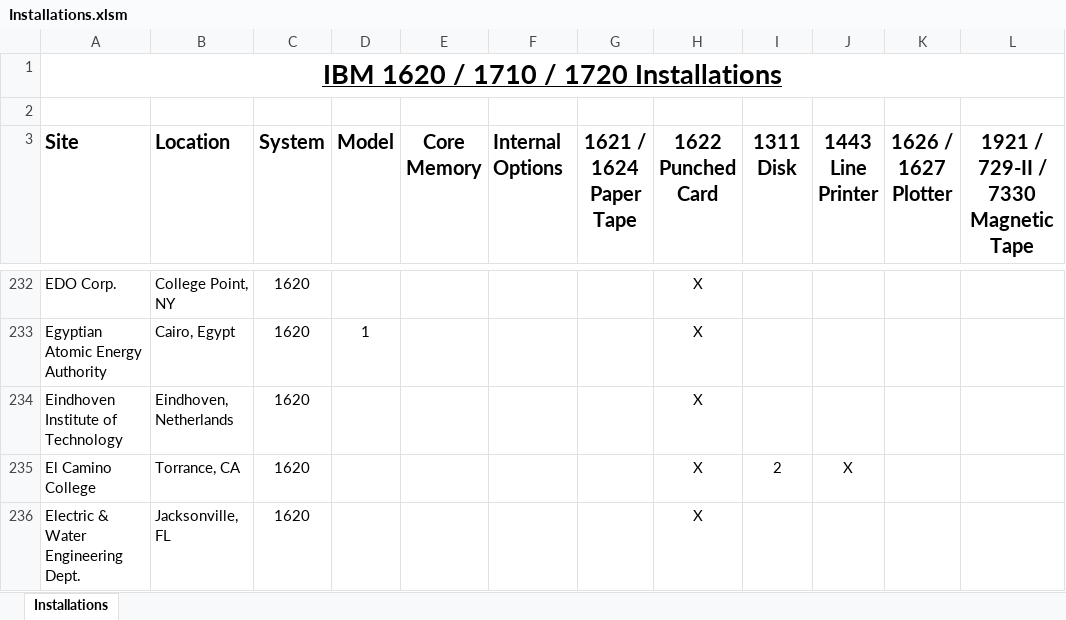
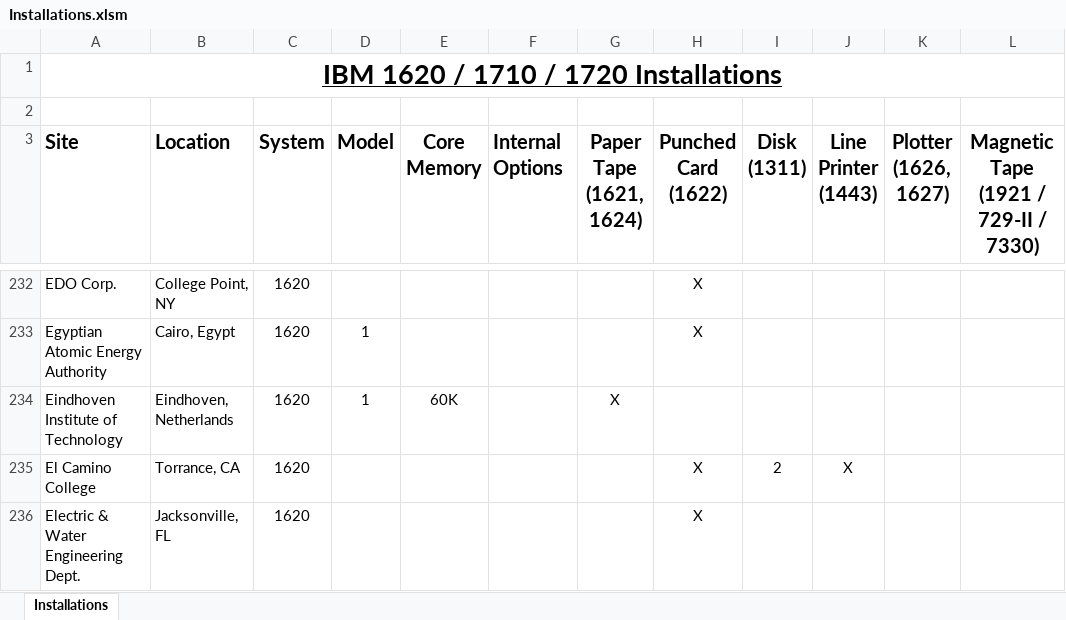
Before and after one commit to pkimpel/IBM1620-Archive, an Excel workbook: Installations/Installations.xlsm, sheet Installations, drawn as a sheet; only a part is shown, gaps mark what is left out; values as stored, in another font and other column widths than the file's, no borders; charts and pictures not drawn; ↵ is a line break in a cell; the diff covers the shown part only; the diff names each change by its address in the sheet, - before the commit and + after, or states it on an @@ line.

Commit message:
Some content changes and additions to Installations and Installations/Census.  Added Installations/Remaining.

```diff
--- a/Installations/Installations.xlsm (sheet Installations)
+++ b/Installations/Installations.xlsm (sheet Installations)
-G3: 1621 / 1624 ↵ Paper Tape
+G3: Paper Tape ↵ (1621, 1624)
-H3: 1622 ↵ Punched Card
+H3: Punched Card ↵ (1622)
-I3: 1311 ↵ Disk
+I3: Disk ↵ (1311)
-J3: 1443 ↵ Line Printer
+J3: Line Printer ↵ (1443)
-K3: 1626 / 1627 ↵ Plotter
+K3: Plotter ↵ (1626, 1627)
-L3: 1921 / 729-II / 7330 Magnetic Tape
+L3: Magnetic Tape ↵ (1921 / 729-II / 7330)
-D234 (Model): (empty)
+D234 (Model): 1
-E234 (Core Memory): (empty)
+E234 (Core Memory): 60K
-G234 (Paper Tape (1621, 1624)): (empty)
+G234 (Paper Tape (1621, 1624)): X
-H234 (Punched Card (1622)): X
+H234 (Punched Card (1622)): (empty)
```
Also changed, not shown: 1 added row and 6 edited cells elsewhere in this sheet, Installations/Census/Census.xlsm, 7 other files.
